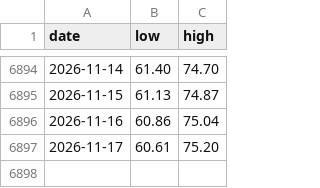
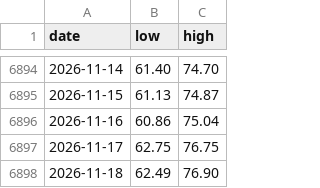
Before and after one commit to Mandamundi/central-bank-voter-index, a CSV file: fed_speech_index/output/fed_speech_index_band.csv, drawn as a sheet; only a part is shown, gaps mark what is left out.

```diff
--- a/fed_speech_index/output/fed_speech_index_band.csv
+++ b/fed_speech_index/output/fed_speech_index_band.csv
@@ -6896,2 +6896,3 @@ date,low,high
 2026-11-16,60.86,75.04
-2026-11-17,60.61,75.20
+2026-11-17,62.75,76.75
+2026-11-18,62.49,76.90
```
Also changed, not shown: fed_speech_index/output/fed_speech_disagreement.csv, fed_speech_index/output/fed_speech_index.csv, 4 other files.
